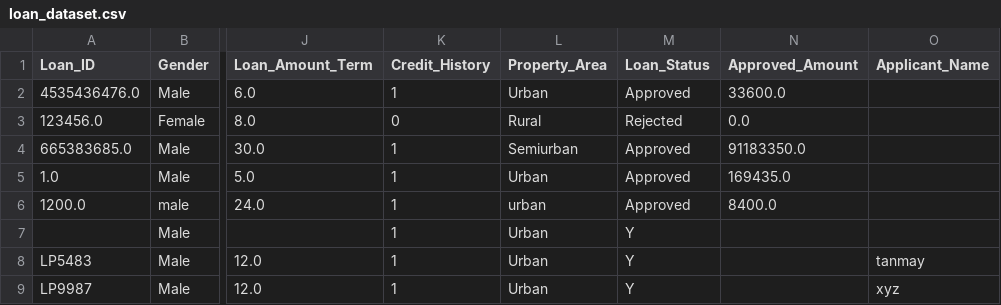
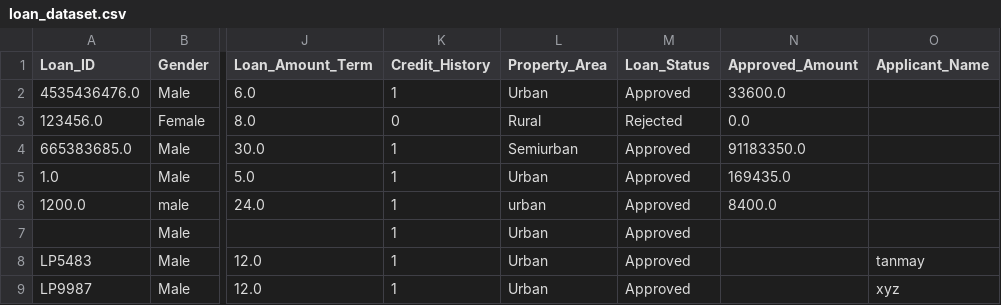
Before and after one commit to TanmayTiwari1620/loan-prediction-dataset, a CSV file: loan_dataset.csv, drawn as a sheet; only a part is shown, gaps mark what is left out; the diff names each change by its address in the sheet, - before the commit and + after, or states it on an @@ line.

Commit message:
Update loan_dataset.csv

```diff
--- a/loan_dataset.csv
+++ b/loan_dataset.csv
-M7:M9 (Loan_Status): Y
+M7:M9 (Loan_Status): Approved
```
